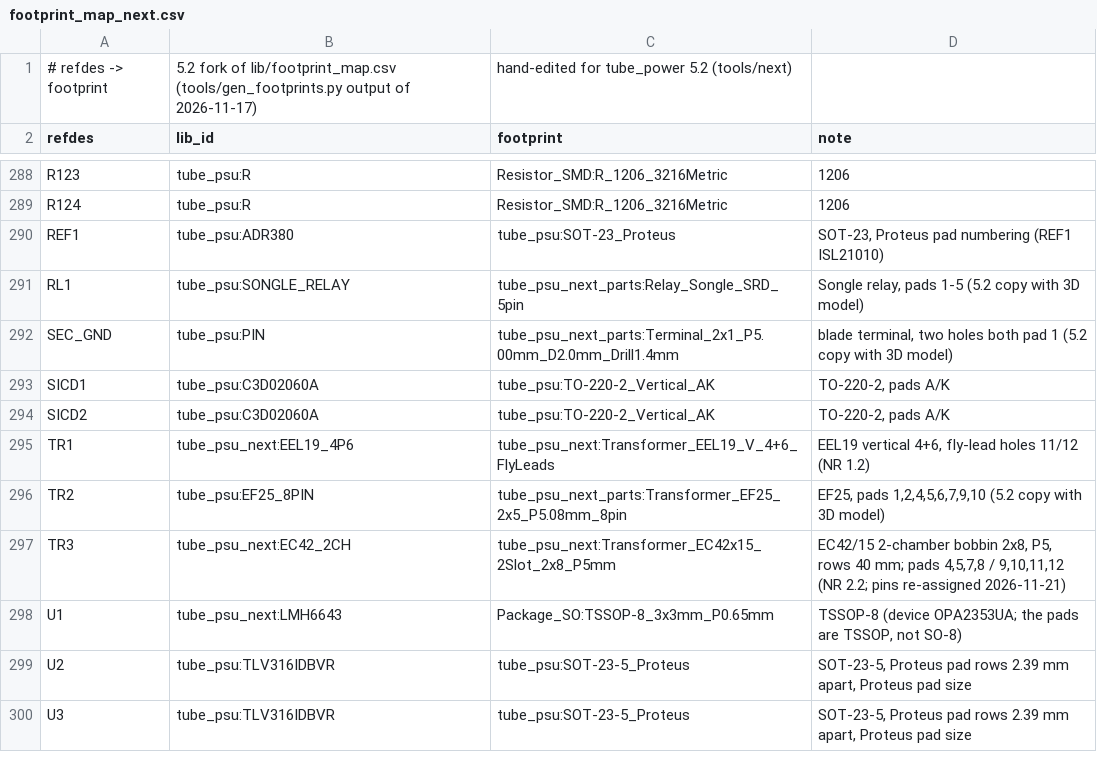
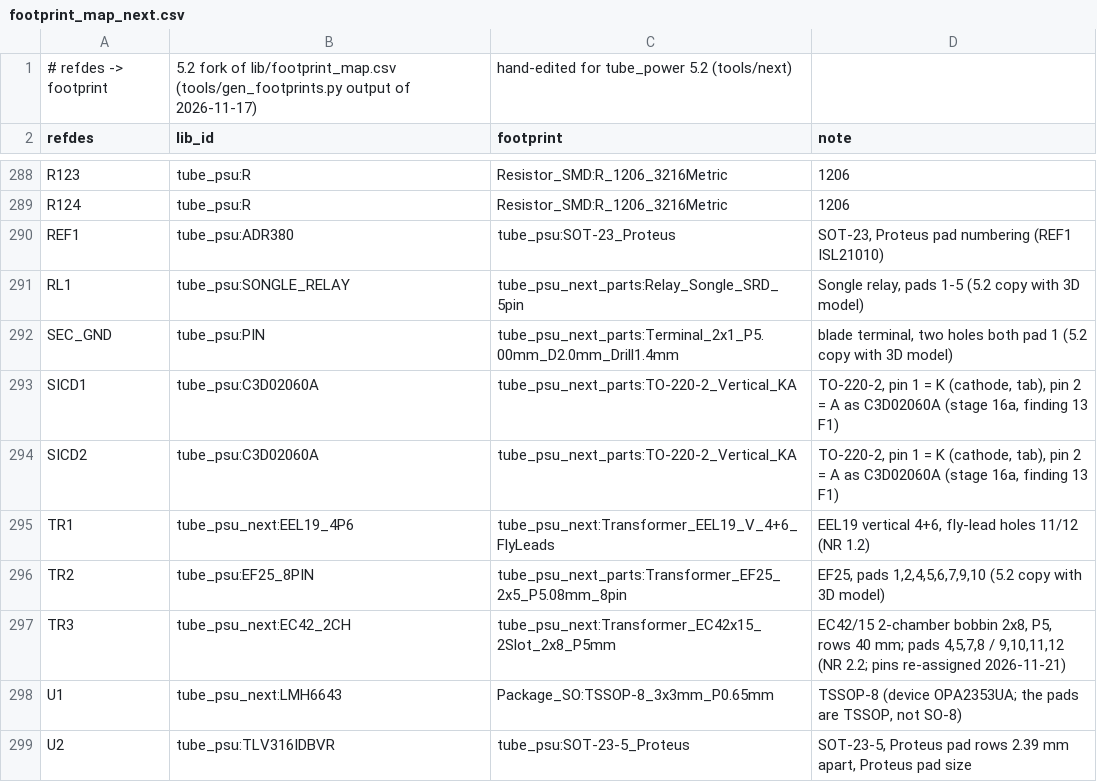
Before and after one commit to johonkanen/tube_psu_kicad, a CSV file: lib/footprint_map_next.csv, drawn as a sheet; only a part is shown, gaps mark what is left out; the shorter side is filled out with more unchanged rows.

```diff
--- a/lib/footprint_map_next.csv
+++ b/lib/footprint_map_next.csv
@@ -292,4 +292,4 @@ RL1,tube_psu:SONGLE_RELAY,tube_psu_next_parts:Relay_Songle_SRD_5pin,"Songle rela
 SEC_GND,tube_psu:PIN,tube_psu_next_parts:Terminal_2x1_P5.00mm_D2.0mm_Drill1.4mm,"blade terminal, two holes both pad 1 (5.2 copy with 3D model)"
-SICD1,tube_psu:C3D02060A,tube_psu:TO-220-2_Vertical_AK,"TO-220-2, pads A/K"
-SICD2,tube_psu:C3D02060A,tube_psu:TO-220-2_Vertical_AK,"TO-220-2, pads A/K"
+SICD1,tube_psu:C3D02060A,tube_psu_next_parts:TO-220-2_Vertical_KA,"TO-220-2, pin 1 = K (cathode, tab), pin 2 = A as C3D02060A (stage 16a, finding 13 F1)"
+SICD2,tube_psu:C3D02060A,tube_psu_next_parts:TO-220-2_Vertical_KA,"TO-220-2, pin 1 = K (cathode, tab), pin 2 = A as C3D02060A (stage 16a, finding 13 F1)"
 TR1,tube_psu_next:EEL19_4P6,tube_psu_next:Transformer_EEL19_V_4+6_FlyLeads,"EEL19 vertical 4+6, fly-lead holes 11/12 (NR 1.2)"
```
Also changed, not shown: lib/jlc_parts_next.csv, 28 other files.
